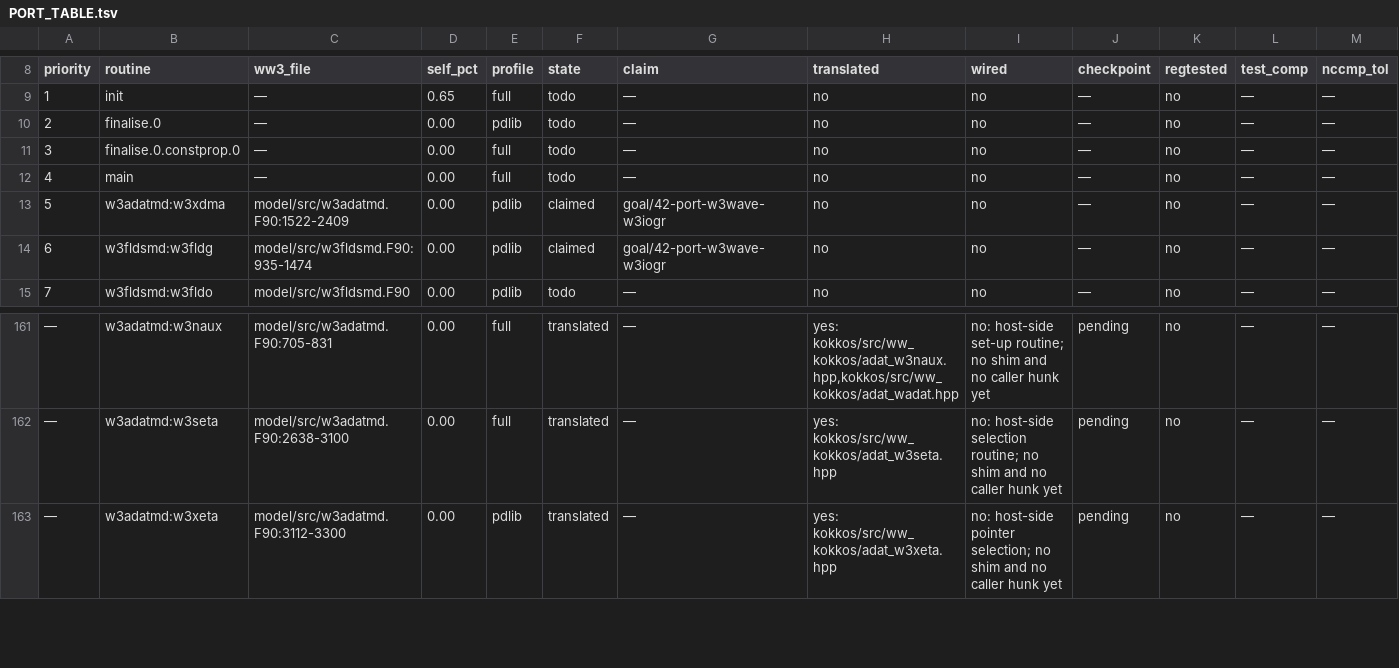
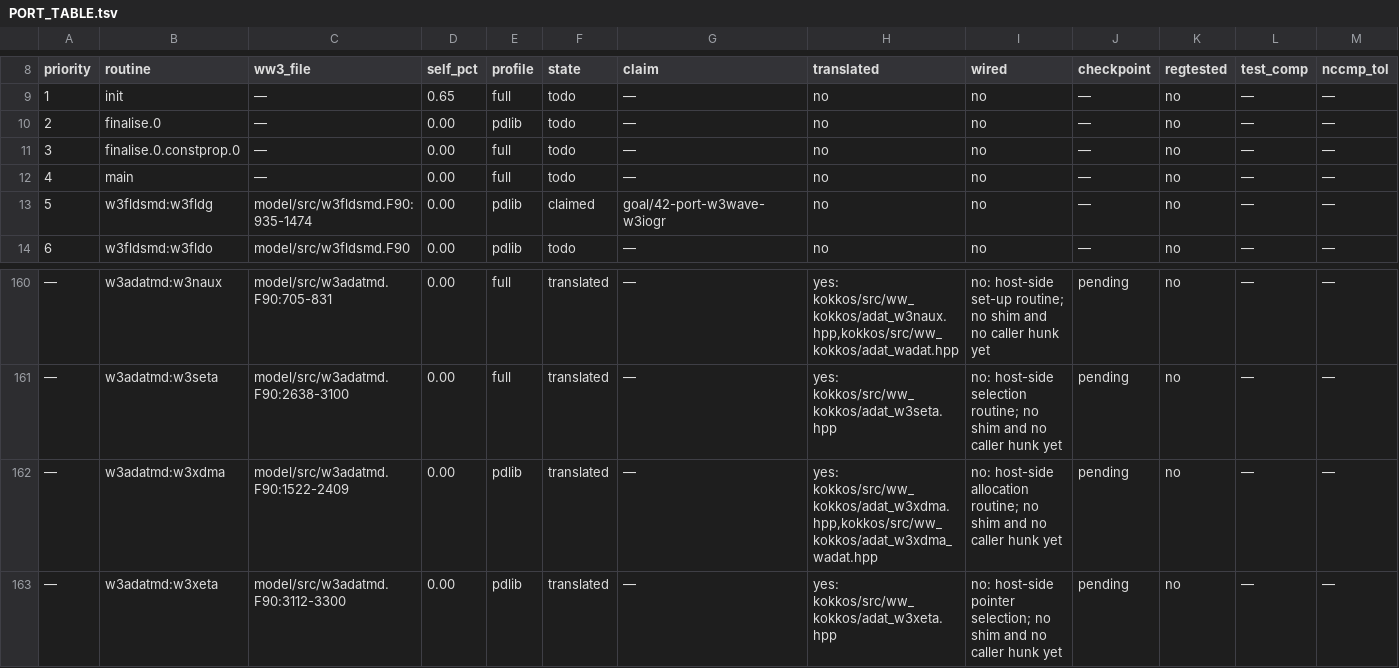
Before and after one commit to h0ffmann/ww3-gpu, a TSV file: kokkos/PORT_TABLE.tsv, drawn as a sheet; only a part is shown, gaps mark what is left out; removed rows and columns are numbered as before the commit, all else as after; rows hold the shown columns only; the diff names each change by its address in the sheet, - before the commit and + after, or states it on an @@ line.

```diff
--- a/kokkos/PORT_TABLE.tsv
+++ b/kokkos/PORT_TABLE.tsv
-row 13: 5 | w3adatmd:w3xdma | model/src/w3adatmd.F90:1522-2409 | 0.00 | pdlib | claimed | goal/42-port-w3wave-w3iogr | no | no | — | no | — | —
@@ column A (priority) renumbered between rows 13 and 113 @@
+row 162: — | w3adatmd:w3xdma | model/src/w3adatmd.F90:1522-2409 | 0.00 | pdlib | translated | — | yes: kokkos/src/ww_kokkos/adat_w3xdma.hpp,kokkos/src/ww_kokkos/adat_w3xdma_wadat.hpp | no: host-side allocation routine; no shim and no caller hunk yet | pending | no | — | —
```
Also changed, not shown: kokkos/port_claims.tsv, kokkos/ports.tsv, 9 other files.
